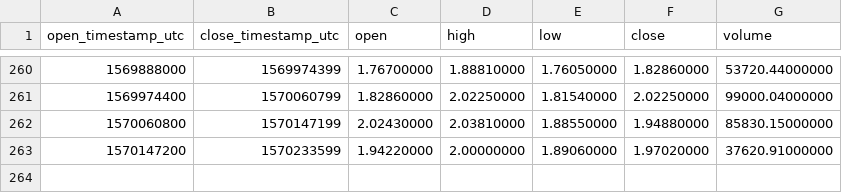
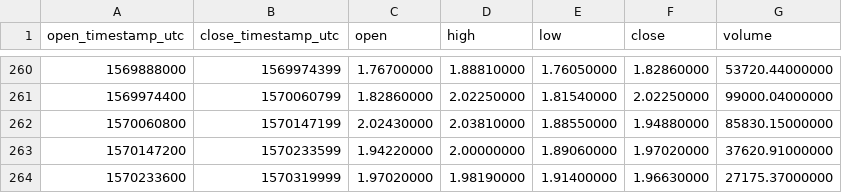
Before and after one commit to cryptobigbro/binance-LINKUSDC, a CSV file: binance-LINKUSDC-1d.csv, drawn as a sheet; only a part is shown, gaps mark what is left out; the diff names each change by its address in the sheet, - before the commit and + after, or states it on an @@ line.

```diff
--- a/binance-LINKUSDC-1d.csv
+++ b/binance-LINKUSDC-1d.csv
+row 264: 1570233600 | 1570319999 | 1.97020000 | 1.98190000 | 1.91400000 | 1.96630000 | 27175.37000000
```
Also changed, not shown: binance-LINKUSDC-1h.csv.
